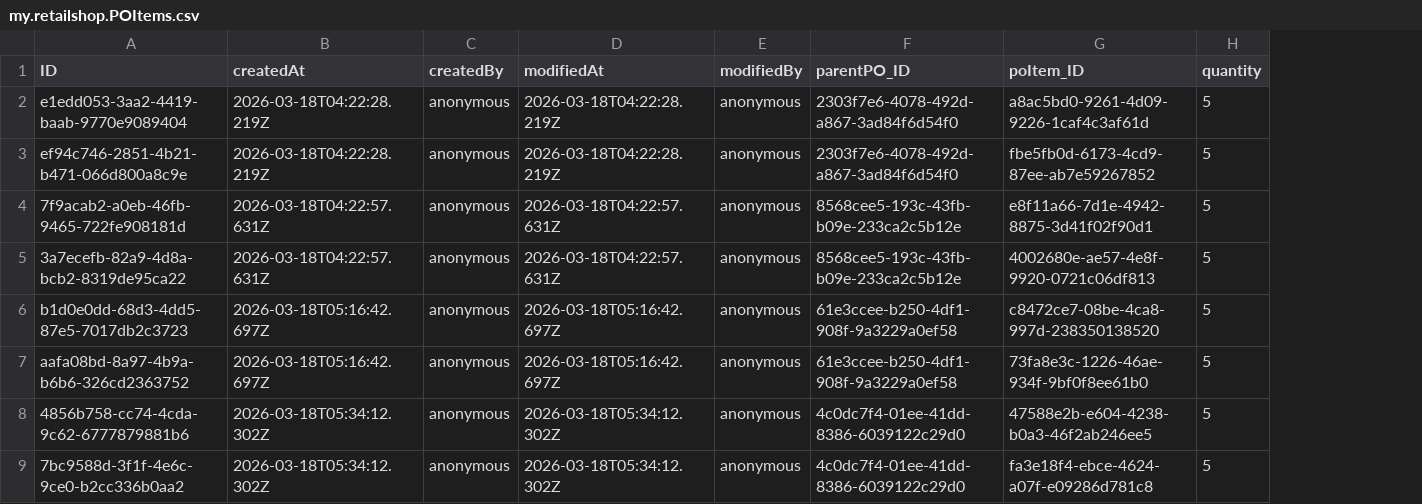
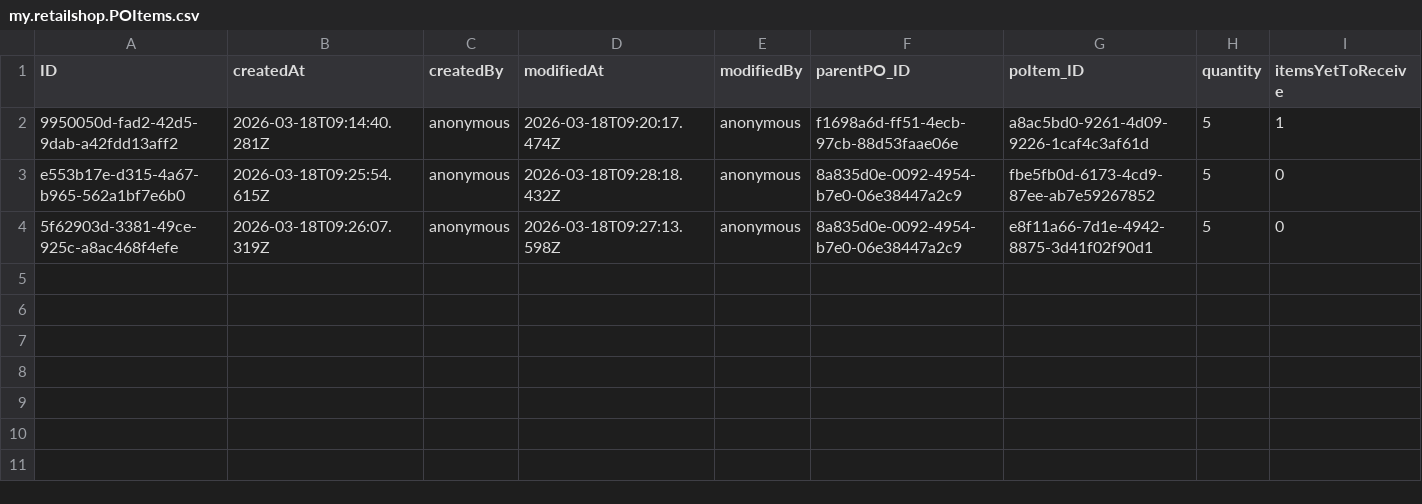
Before and after one commit to Shobhitha-Bhat/Retail_Inventory_And_Billing_Mgmt_System-V2-, a CSV file: db/data/my.retailshop.POItems.csv, drawn as a sheet; removed rows and columns are numbered as before the commit, all else as after; the diff names each change by its address in the sheet, - before the commit and + after, or states it on an @@ line.

```diff
--- a/db/data/my.retailshop.POItems.csv
+++ b/db/data/my.retailshop.POItems.csv
+column I (itemsYetToReceive), rows 2-4: 1 | 0 | 0
-A2 (ID): e1edd053-3aa2-4419-baab-9770e9089404
+A2 (ID): 9950050d-fad2-42d5-9dab-a42fdd13aff2
-B2 (createdAt): 2026-03-18T04:22:28.219Z
+B2 (createdAt): 2026-03-18T09:14:40.281Z
-D2 (modifiedAt): 2026-03-18T04:22:28.219Z
+D2 (modifiedAt): 2026-03-18T09:20:17.474Z
-F2 (parentPO_ID): 2303f7e6-4078-492d-a867-3ad84f6d54f0
+F2 (parentPO_ID): f1698a6d-ff51-4ecb-97cb-88d53faae06e
-A3 (ID): ef94c746-2851-4b21-b471-066d800a8c9e
+A3 (ID): e553b17e-d315-4a67-b965-562a1bf7e6b0
-B3 (createdAt): 2026-03-18T04:22:28.219Z
+B3 (createdAt): 2026-03-18T09:25:54.615Z
-D3 (modifiedAt): 2026-03-18T04:22:28.219Z
+D3 (modifiedAt): 2026-03-18T09:28:18.432Z
-F3 (parentPO_ID): 2303f7e6-4078-492d-a867-3ad84f6d54f0
+F3 (parentPO_ID): 8a835d0e-0092-4954-b7e0-06e38447a2c9
-A4 (ID): 7f9acab2-a0eb-46fb-9465-722fe908181d
+A4 (ID): 5f62903d-3381-49ce-925c-a8ac468f4efe
-B4 (createdAt): 2026-03-18T04:22:57.631Z
+B4 (createdAt): 2026-03-18T09:26:07.319Z
-D4 (modifiedAt): 2026-03-18T04:22:57.631Z
+D4 (modifiedAt): 2026-03-18T09:27:13.598Z
-F4 (parentPO_ID): 8568cee5-193c-43fb-b09e-233ca2c5b12e
+F4 (parentPO_ID): 8a835d0e-0092-4954-b7e0-06e38447a2c9
-row 5: 3a7ecefb-82a9-4d8a-bcb2-8319de95ca22 | 2026-03-18T04:22:57.631Z | anonymous | 2026-03-18T04:22:57.631Z | anonymous | 8568cee5-193c-43fb-b09e-233ca2c5b12e | 4002680e-ae57-4e8f-9920-0721c06df813 | 5
-row 6: b1d0e0dd-68d3-4dd5-87e5-7017db2c3723 | 2026-03-18T05:16:42.697Z | anonymous | 2026-03-18T05:16:42.697Z | anonymous | 61e3ccee-b250-4df1-908f-9a3229a0ef58 | c8472ce7-08be-4ca8-997d-238350138520 | 5
-row 7: aafa08bd-8a97-4b9a-b6b6-326cd2363752 | 2026-03-18T05:16:42.697Z | anonymous | 2026-03-18T05:16:42.697Z | anonymous | 61e3ccee-b250-4df1-908f-9a3229a0ef58 | 73fa8e3c-1226-46ae-934f-9bf0f8ee61b0 | 5
-row 8: 4856b758-cc74-4cda-9c62-6777879881b6 | 2026-03-18T05:34:12.302Z | anonymous | 2026-03-18T05:34:12.302Z | anonymous | 4c0dc7f4-01ee-41dd-8386-6039122c29d0 | 47588e2b-e604-4238-b0a3-46f2ab246ee5 | 5
-row 9: 7bc9588d-3f1f-4e6c-9ce0-b2cc336b0aa2 | 2026-03-18T05:34:12.302Z | anonymous | 2026-03-18T05:34:12.302Z | anonymous | 4c0dc7f4-01ee-41dd-8386-6039122c29d0 | fa3e18f4-ebce-4624-a07f-e09286d781c8 | 5
```
Also changed, not shown: db/data/my.retailshop.DistributorOrderItems.csv, db/data/my.retailshop.GR.csv, 7 other files.
